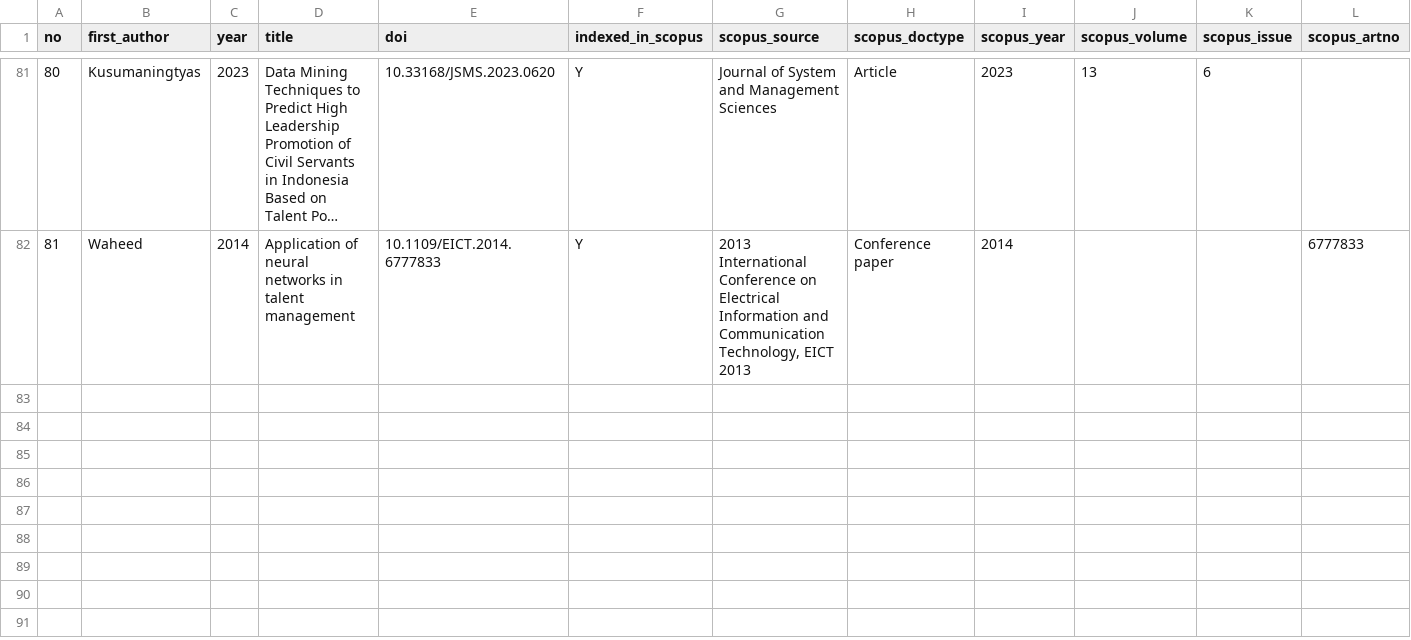
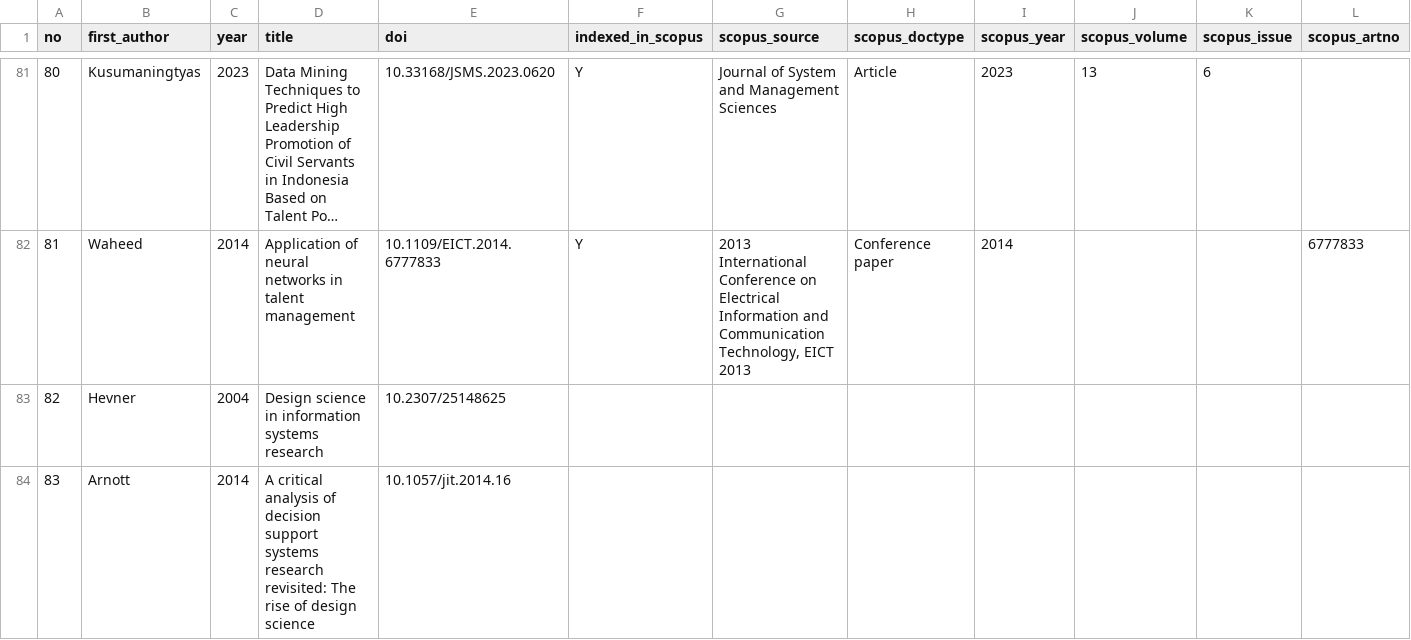
Before and after one commit to sluufy/ML_Talenta_26, a CSV file: references/reference_checklist.csv, drawn as a sheet; only a part is shown, gaps mark what is left out; long unchanged cells end in …; rows hold the shown columns only; the diff names each change by its address in the sheet, - before the commit and + after, or states it on an @@ line.

```diff
--- a/references/reference_checklist.csv
+++ b/references/reference_checklist.csv
+row 83: 82 | Hevner | 2004 | Design science in information systems research | 10.2307/25148625
+row 84: 83 | Arnott | 2014 | A critical analysis of decision support systems research revisited: The rise of design science | 10.1057/jit.2014.16
```
Also changed, not shown: 2 other files.
